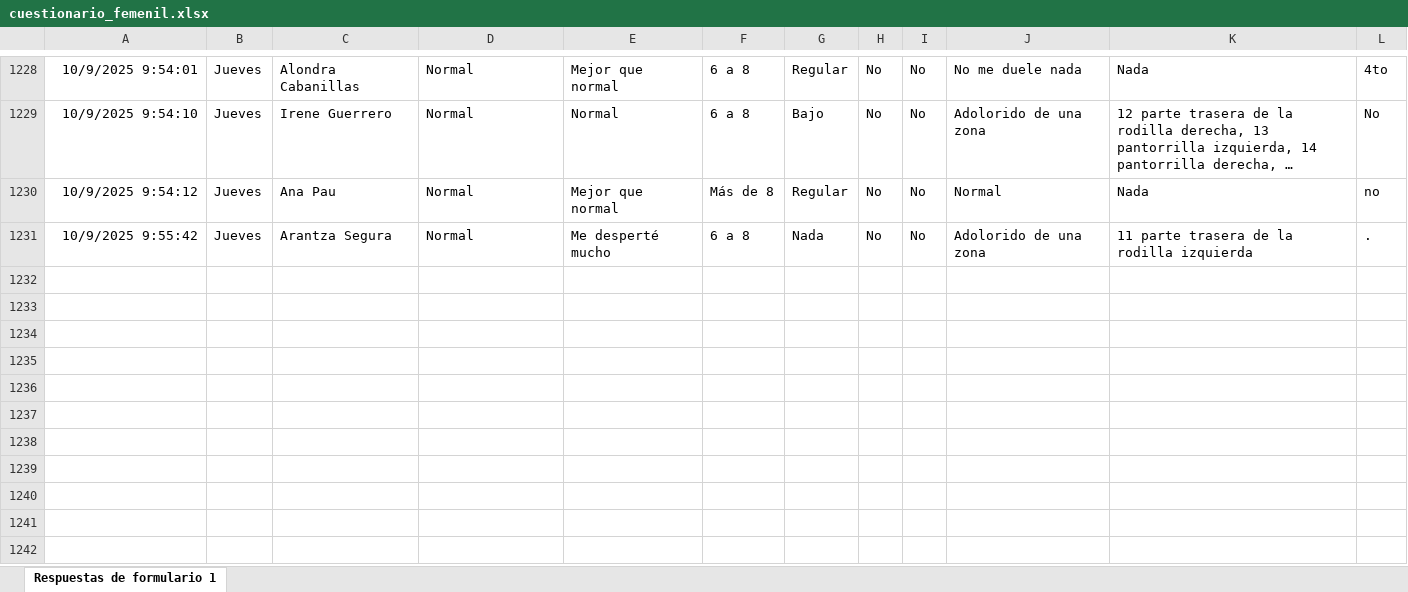
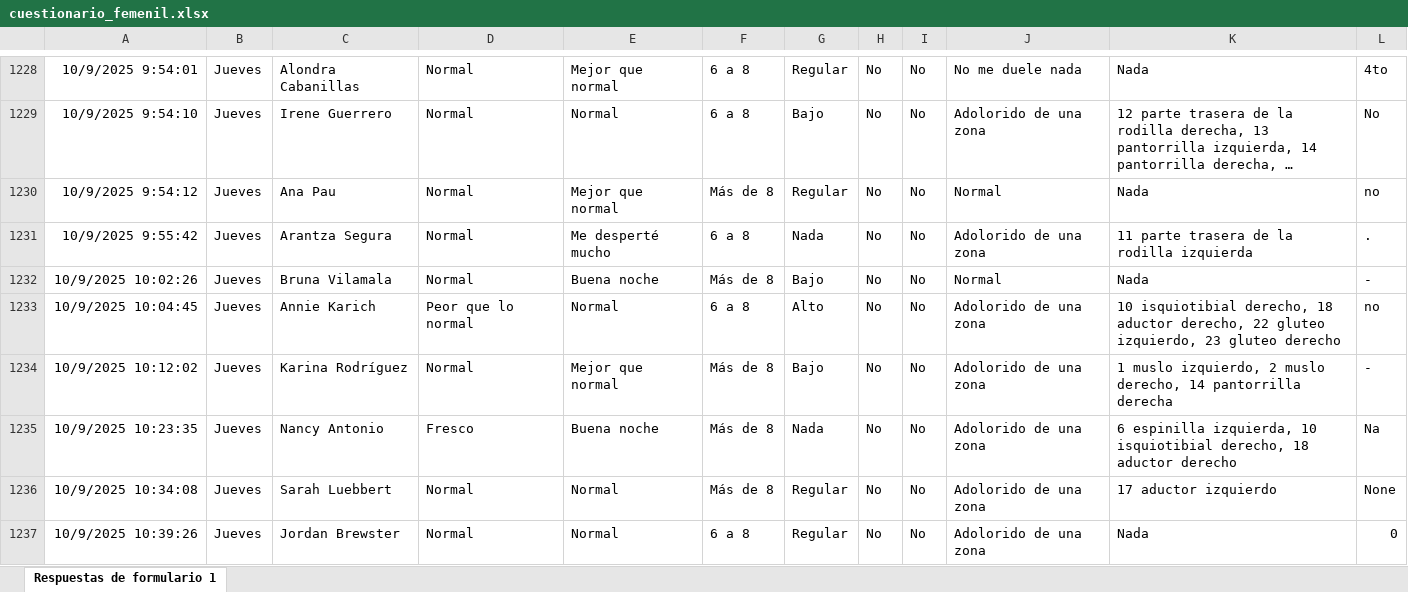
Before and after one commit to mr2293/dashboard_femenil, an Excel workbook: data/cuestionario_femenil.xlsx, sheet Respuestas de formulario 1, drawn as a sheet; only a part is shown, gaps mark what is left out; long unchanged cells end in …; values as stored, in another font and other column widths than the file's, no borders; charts and pictures and conditional formats and table styles not drawn; the diff names each change by its address in the sheet, - before the commit and + after, or states it on an @@ line.

```diff
--- a/data/cuestionario_femenil.xlsx (sheet Respuestas de formulario 1)
+++ b/data/cuestionario_femenil.xlsx (sheet Respuestas de formulario 1)
+row 1232: 10/9/2025 10:02:26 | Jueves | Bruna Vilamala | Normal | Buena noche | Más de 8 | Bajo | No | No | Normal | Nada | -
+row 1233: 10/9/2025 10:04:45 | Jueves | Annie Karich | Peor que lo normal | Normal | 6 a 8 | Alto | No | No | Adolorido de una zona | 10 isquiotibial derecho, 18 aductor derecho, 22 gluteo izquierdo, 23 gluteo derecho | no
+row 1234: 10/9/2025 10:12:02 | Jueves | Karina Rodríguez | Normal | Mejor que normal | Más de 8 | Bajo | No | No | Adolorido de una zona | 1 muslo izquierdo, 2 muslo derecho, 14 pantorrilla derecha | -
+row 1235: 10/9/2025 10:23:35 | Jueves | Nancy Antonio | Fresco | Buena noche | Más de 8 | Nada | No | No | Adolorido de una zona | 6 espinilla izquierda, 10 isquiotibial derecho, 18 aductor derecho | Na
+row 1236: 10/9/2025 10:34:08 | Jueves | Sarah Luebbert | Normal | Normal | Más de 8 | Regular | No | No | Adolorido de una zona | 17 aductor izquierdo | None
+row 1237: 10/9/2025 10:39:26 | Jueves | Jordan Brewster | Normal | Normal | 6 a 8 | Regular | No | No | Adolorido de una zona | Nada | 0
```
